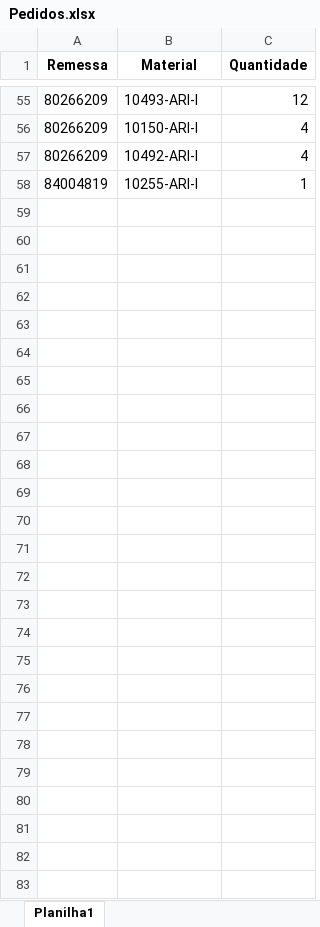
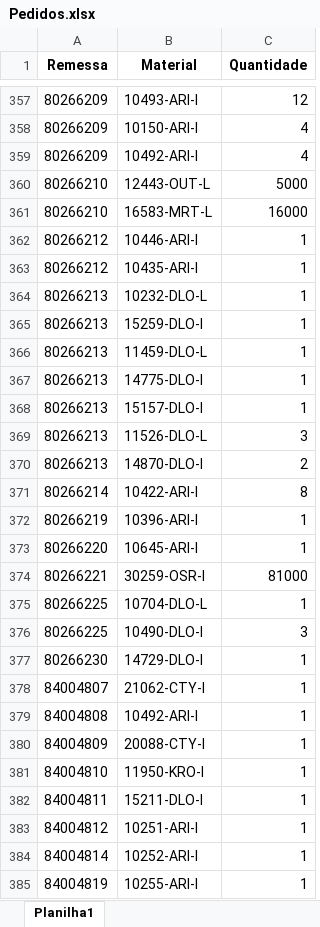
Before and after one commit to pontesasp/conferencia-dados, an Excel workbook: Pedidos.xlsx, sheet Planilha1, drawn as a sheet; only a part is shown, gaps mark what is left out; values as stored, in another font and other column widths than the file's, no borders; the diff covers the shown part only; the diff names each change by its address in the sheet, - before the commit and + after, or states it on an @@ line.

```diff
--- a/Pedidos.xlsx (sheet Planilha1)
+++ b/Pedidos.xlsx (sheet Planilha1)
+row 360: 80266210 | 12443-OUT-L | 5000
+row 361: 80266210 | 16583-MRT-L | 16000
+row 362: 80266212 | 10446-ARI-I | 1
+row 363: 80266212 | 10435-ARI-I | 1
+row 364: 80266213 | 10232-DLO-L | 1
+row 365: 80266213 | 15259-DLO-I | 1
+row 366: 80266213 | 11459-DLO-L | 1
+row 367: 80266213 | 14775-DLO-I | 1
+row 368: 80266213 | 15157-DLO-I | 1
+row 369: 80266213 | 11526-DLO-L | 3
+row 370: 80266213 | 14870-DLO-I | 2
+row 371: 80266214 | 10422-ARI-I | 8
+row 372: 80266219 | 10396-ARI-I | 1
+row 373: 80266220 | 10645-ARI-I | 1
+row 374: 80266221 | 30259-OSR-I | 81000
+row 375: 80266225 | 10704-DLO-L | 1
+row 376: 80266225 | 10490-DLO-I | 3
+row 377: 80266230 | 14729-DLO-I | 1
+row 378: 84004807 | 21062-CTY-I | 1
+row 379: 84004808 | 10492-ARI-I | 1
+row 380: 84004809 | 20088-CTY-I | 1
+row 381: 84004810 | 11950-KRO-I | 1
+row 382: 84004811 | 15211-DLO-I | 1
+row 383: 84004812 | 10251-ARI-I | 1
+row 384: 84004814 | 10252-ARI-I | 1
```
Also changed, not shown: 302 added rows elsewhere in this sheet.
